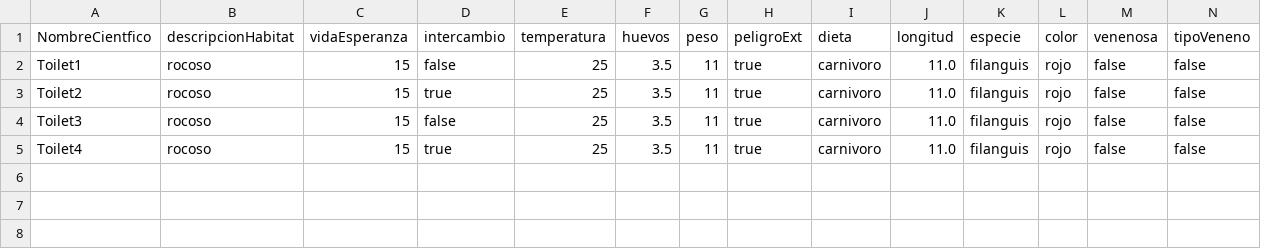
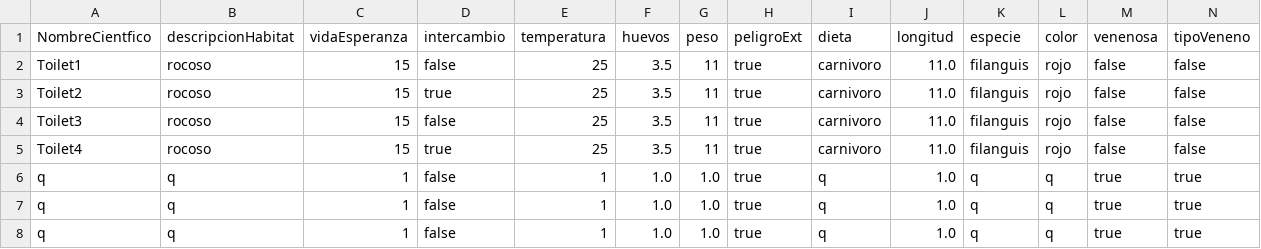
Before and after one commit to her24770/Ejercicio_4_POO, a CSV file: src/bd/reptilesSerpientesBD.csv, drawn as a sheet; the diff names each change by its address in the sheet, - before the commit and + after, or states it on an @@ line.

```diff
--- a/src/bd/reptilesSerpientesBD.csv
+++ b/src/bd/reptilesSerpientesBD.csv
+row 6: q | q | 1 | false | 1 | 1.0 | 1.0 | true | q | 1.0 | q | q | true | true
+row 7: q | q | 1 | false | 1 | 1.0 | 1.0 | true | q | 1.0 | q | q | true | true
+row 8: q | q | 1 | false | 1 | 1.0 | 1.0 | true | q | 1.0 | q | q | true | true
```
Also changed, not shown: src/bd/reptilesAcuaticosBD.csv, 10 other files.
